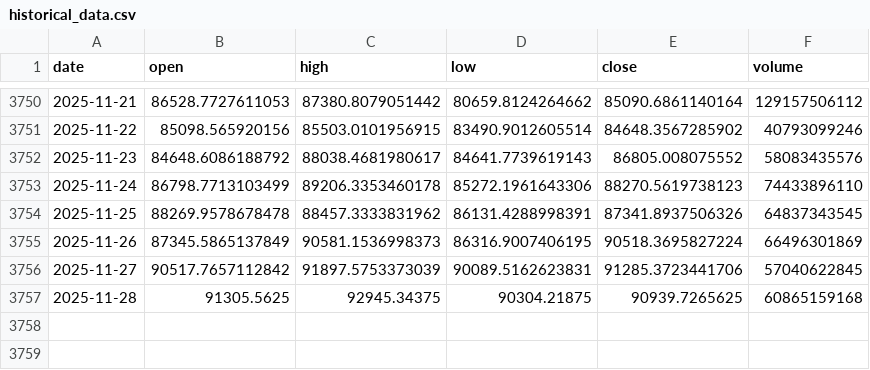
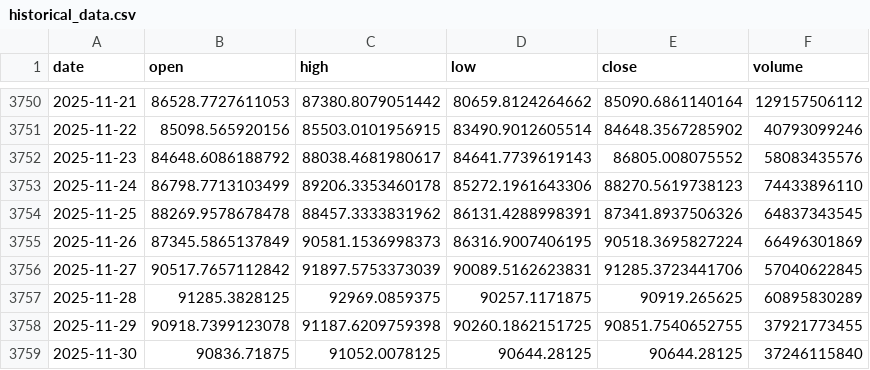
Before and after one commit to LukeGSW/AnalisiCiclica-BTC-USD, a CSV file: data/BTC-USD/historical_data.csv, drawn as a sheet; only a part is shown, gaps mark what is left out.

```diff
--- a/data/BTC-USD/historical_data.csv
+++ b/data/BTC-USD/historical_data.csv
@@ -3756,2 +3756,4 @@ date,open,high,low,close,volume
 2025-11-27,90517.7657112842,91897.5753373039,90089.5162623831,91285.3723441706,57040622845
-2025-11-28,91305.5625,92945.34375,90304.21875,90939.7265625,60865159168
+2025-11-28,91285.3828125,92969.0859375,90257.1171875,90919.265625,60895830289
+2025-11-29,90918.7399123078,91187.6209759398,90260.1862151725,90851.7540652755,37921773455
+2025-11-30,90836.71875,91052.0078125,90644.28125,90644.28125,37246115840
```
Also changed, not shown: data/BTC-USD/signals.csv, 3 other files.
